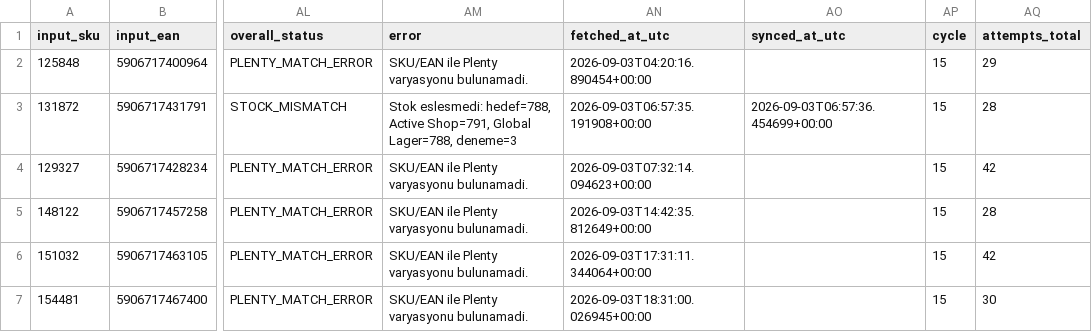
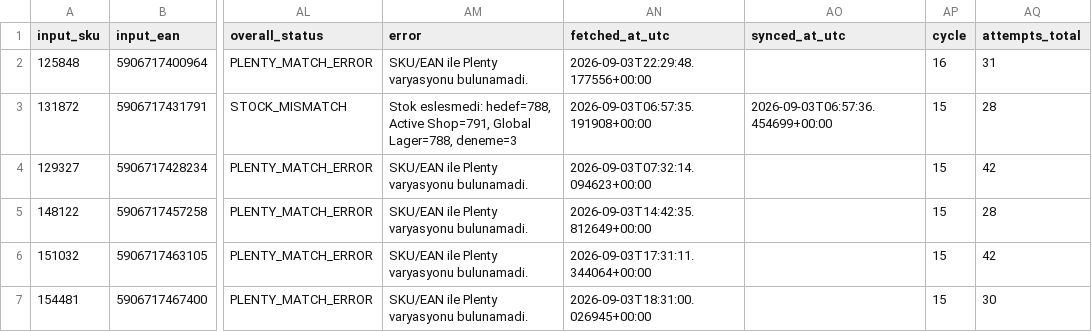
Before and after one commit to globalfriseur/GlobalStokFiyat, a CSV file: output/stock_failed_products.csv, drawn as a sheet; only a part is shown, gaps mark what is left out; the diff names each change by its address in the sheet, - before the commit and + after, or states it on an @@ line.

```diff
--- a/output/stock_failed_products.csv
+++ b/output/stock_failed_products.csv
-AN2 (fetched_at_utc): 2026-09-03T04:20:16.890454+00:00
+AN2 (fetched_at_utc): 2026-09-03T22:29:48.177556+00:00
-AP2 (cycle): 15
+AP2 (cycle): 16
-AQ2 (attempts_total): 29
+AQ2 (attempts_total): 31
```
Also changed, not shown: 3 other files.
